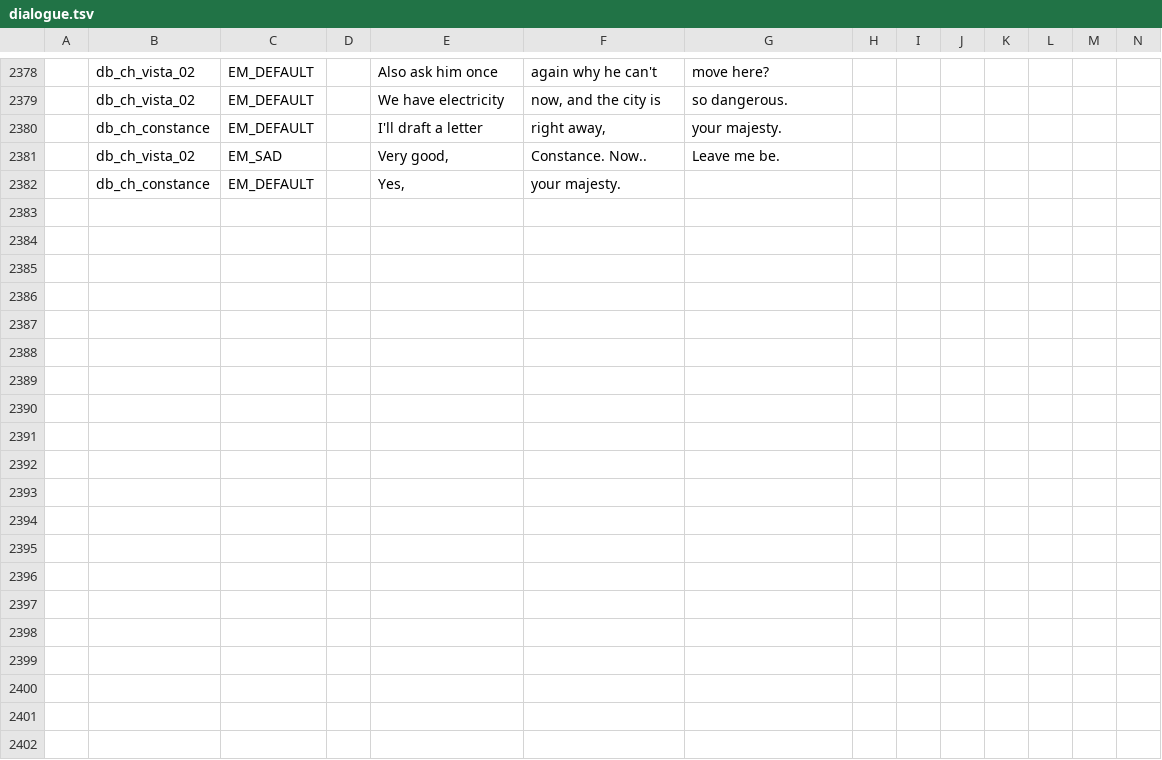
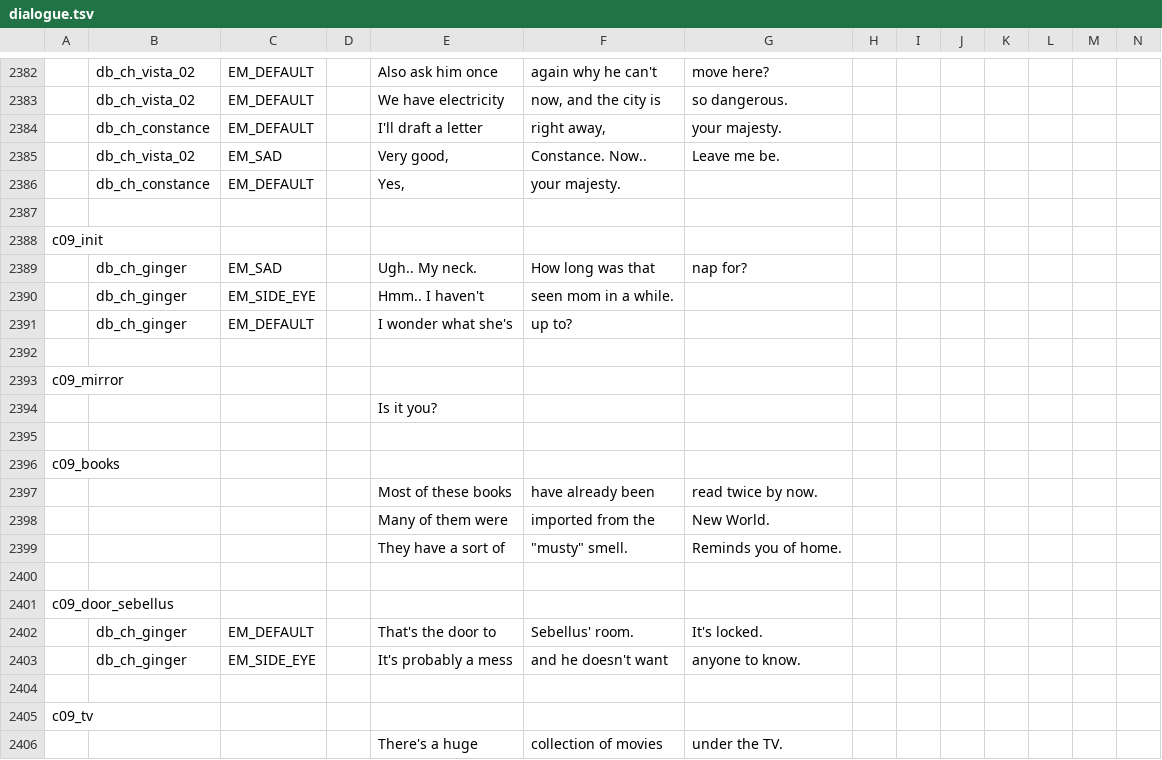
Before and after one commit to EHowardHill/GlassEyes, a TSV file: dialogue.tsv, drawn as a sheet; only a part is shown, gaps mark what is left out; rows hold the shown columns only; the diff covers the shown part only; the diff names each change by its address in the sheet, - before the commit and + after, or states it on an @@ line.

```diff
--- a/dialogue.tsv
+++ b/dialogue.tsv
+row 2387: (empty)
+row 2388: c09_init
+row 2389:  | db_ch_ginger | EM_SAD |  | Ugh.. My neck. | How long was that | nap for?
+row 2390:  | db_ch_ginger | EM_SIDE_EYE |  | Hmm.. I haven't | seen mom in a while.
+row 2391:  | db_ch_ginger | EM_DEFAULT |  | I wonder what she's | up to?
+row 2392: (empty)
+row 2393: c09_mirror
+row 2394:  |  |  |  | Is it you?
+row 2395: (empty)
+row 2396: c09_books
+row 2397:  |  |  |  | Most of these books | have already been | read twice by now.
+row 2398:  |  |  |  | Many of them were | imported from the | New World.
+row 2399:  |  |  |  | They have a sort of | "musty" smell. | Reminds you of home.
+row 2400: (empty)
+row 2401: c09_door_sebellus
+row 2402:  | db_ch_ginger | EM_DEFAULT |  | That's the door to | Sebellus' room. | It's locked.
+row 2403:  | db_ch_ginger | EM_SIDE_EYE |  | It's probably a mess | and he doesn't want | anyone to know.
+row 2404: (empty)
+row 2405: c09_tv
+row 2406:  |  |  |  | There's a huge | collection of movies | under the TV.
```
Also changed, not shown: 40 added rows, 1 removed row and 12 edited cells elsewhere in this file, 56 other files.
